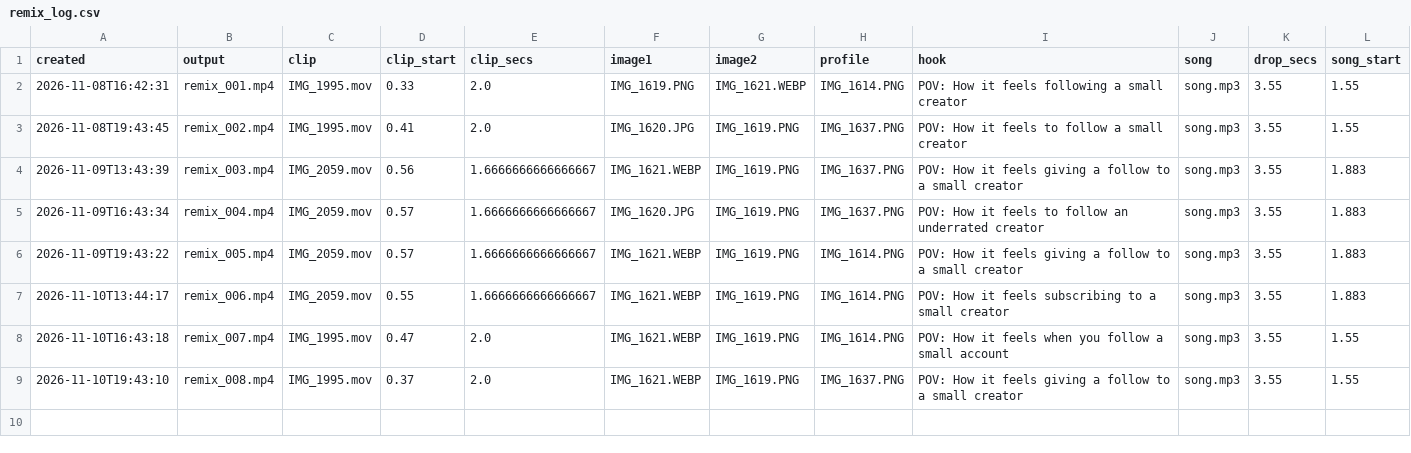
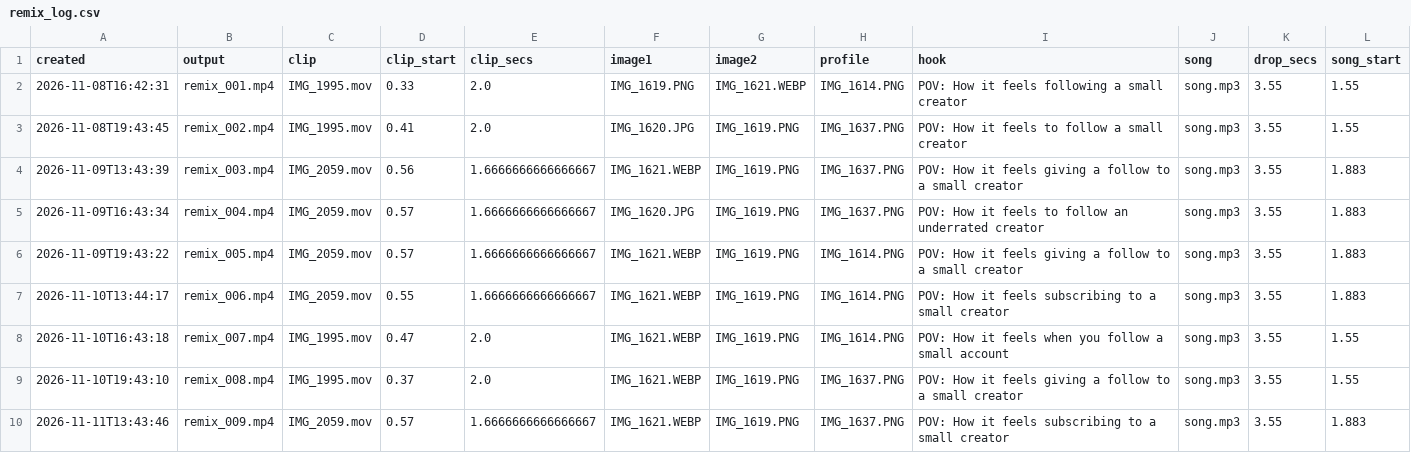
Before and after one commit to povhenson/Trial-Reels, a CSV file: remix_log.csv, drawn as a sheet; the diff names each change by its address in the sheet, - before the commit and + after, or states it on an @@ line.

```diff
--- a/remix_log.csv
+++ b/remix_log.csv
+row 10: 2026-11-11T13:43:46 | remix_009.mp4 | IMG_2059.mov | 0.57 | 1.6666666666666667 | IMG_1621.WEBP | IMG_1619.PNG | IMG_1637.PNG | POV: How it feels subscribing to a small creator | song.mp3 | 3.55 | 1.883
```
Also changed, not shown: zernio_posts.csv.
